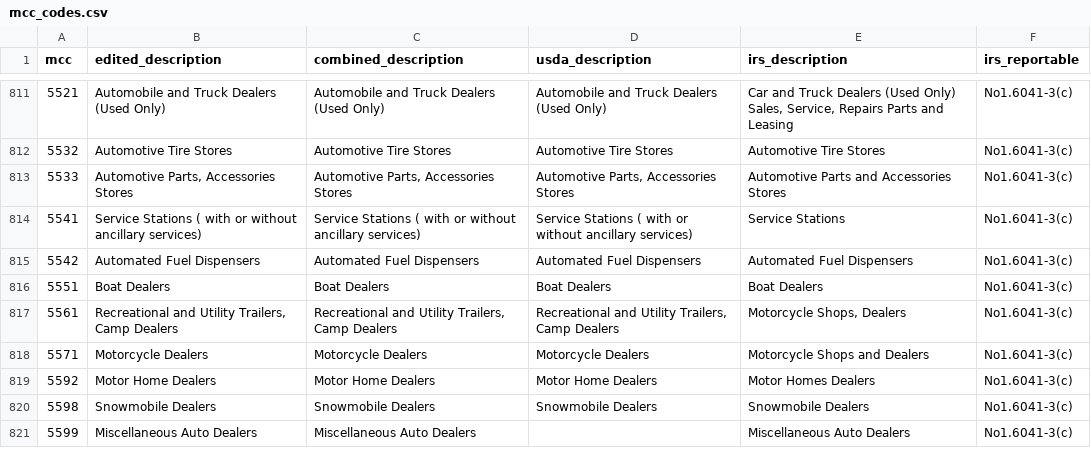
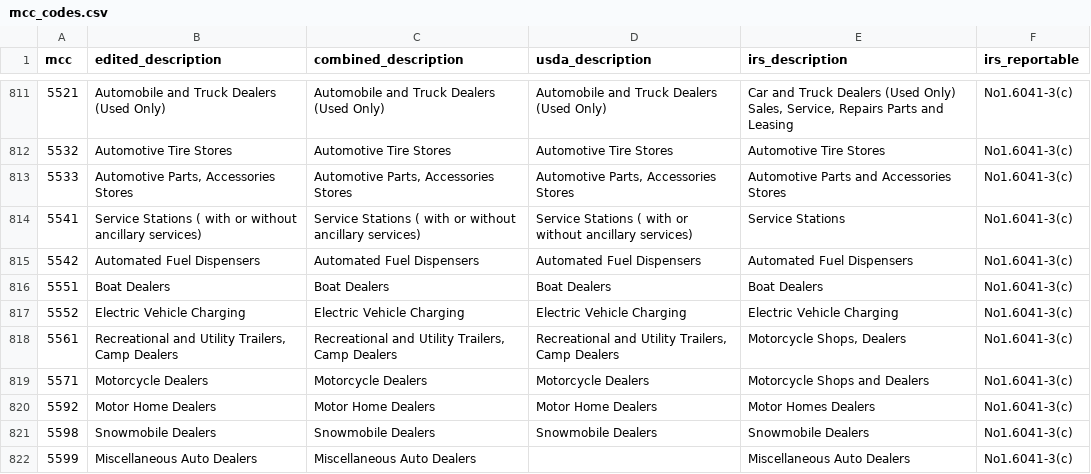
Before and after one commit to clearhaus/mcc-codes, a CSV file: mcc_codes.csv, drawn as a sheet; only a part is shown, gaps mark what is left out; the diff names each change by its address in the sheet, - before the commit and + after, or states it on an @@ line.

```diff
--- a/mcc_codes.csv
+++ b/mcc_codes.csv
+row 817: 5552 | Electric Vehicle Charging | Electric Vehicle Charging | Electric Vehicle Charging | Electric Vehicle Charging | No1.6041-3(c)
```
Also changed, not shown: 2 other files.
